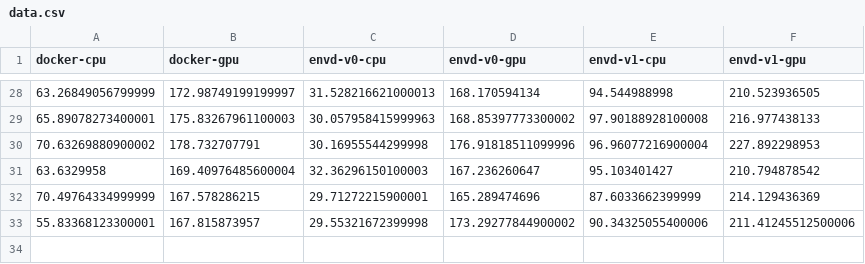
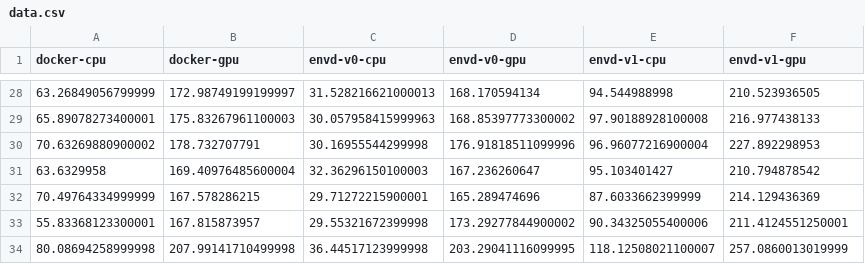
Before and after one commit to tensorchord/envd-nightly, a CSV file: data.csv, drawn as a sheet; only a part is shown, gaps mark what is left out.

Commit message:
CI: update benchmark data and image
Signed-off-by: github-actions-bot <github-actions-bot@users.noreply.github.com>

```diff
--- a/data.csv
+++ b/data.csv
@@ -32,2 +32,3 @@ docker-cpu,docker-gpu,envd-v0-cpu,envd-v0-gpu,envd-v1-cpu,envd-v1-gpu
 70.49764334999999,167.578286215,29.71272215900001,165.289474696,87.6033662399999,214.129436369
-55.83368123300001,167.815873957,29.55321672399998,173.29277844900002,90.34325055400006,211.41245512500006
+55.83368123300001,167.815873957,29.55321672399998,173.29277844900002,90.34325055400006,211.4124551250001
+80.08694258999998,207.99141710499998,36.44517123999998,203.29041116099995,118.12508021100007,257.0860013019999
```
Also changed, not shown: 1 other file.
